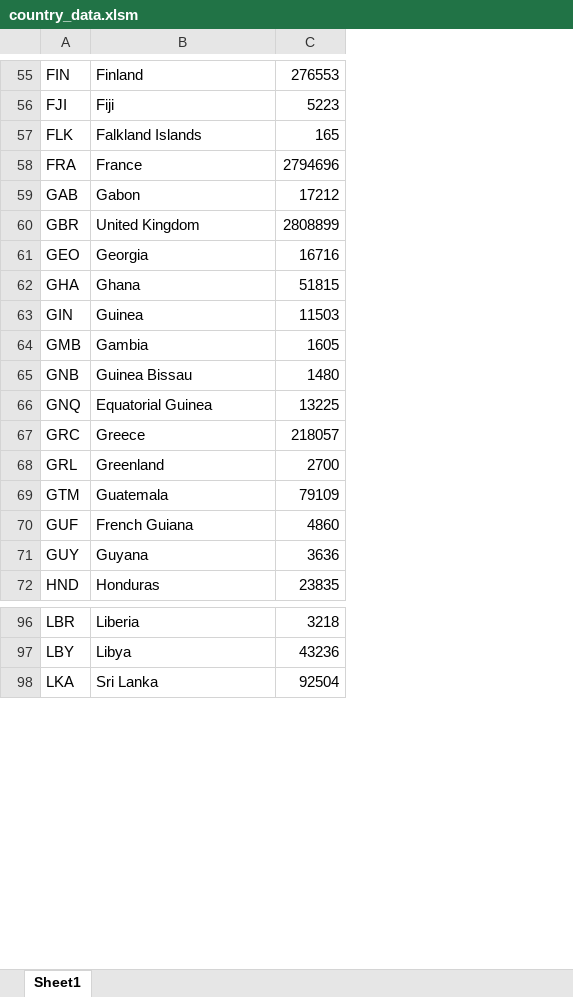
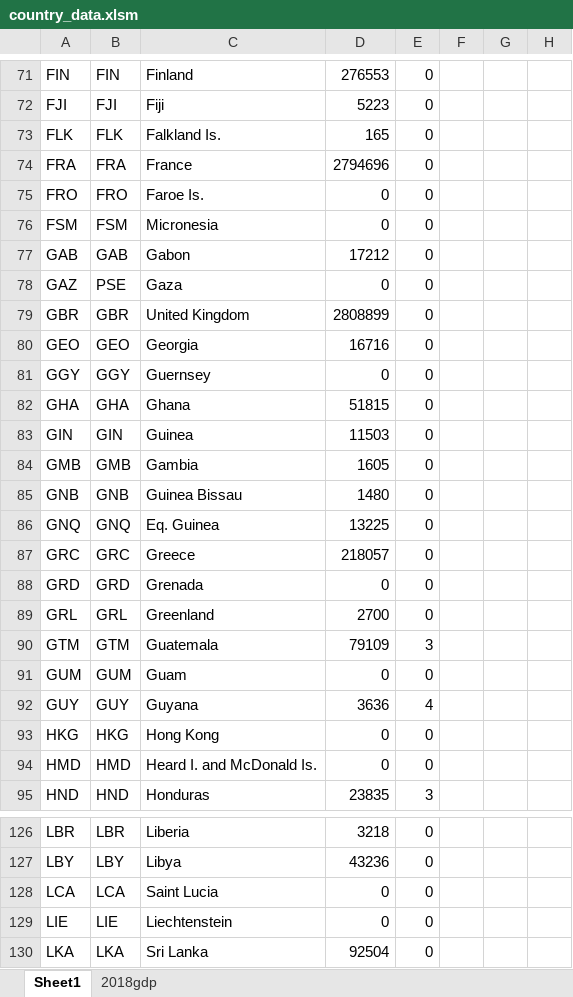
Before and after one commit to dactyrafficle/giraffatron, an Excel workbook: country_data.xlsm, sheet Sheet1, drawn as a sheet; only a part is shown, gaps mark what is left out; values as stored, in another font and other column widths than the file's, no borders; removed rows and columns are numbered as before the commit, all else as after; the diff covers the shown part only; the diff names each change by its address in the sheet, - before the commit and + after, or states it on an @@ line.

```diff
--- a/country_data.xlsm (sheet Sheet1)
+++ b/country_data.xlsm (sheet Sheet1)
+sheet tab: 2018gdp
+column B, rows 71-74: FIN | FJI | FLK | FRA; row 77: GAB; rows 79-80: GBR | GEO; rows 82-87: GHA | GIN | GMB | GNB | GNQ | GRC; rows 89-90: GRL | GTM; row 92: GUY; row 95: HND; rows 126-127: LBR | LBY; row 130: LKA
+column E, rows 71-74: all 0; row 77: 0; rows 79-80: 0 | 0; rows 82-87: all 0; rows 89-90: 0 | 3; row 92: 4; row 95: 3; rows 126-127: 0 | 0; row 130: 0
+column F, empty
+column G, empty
+column H, empty
-C73: Falkland Islands
+C73: Falkland Is.
+row 75: FRO | FRO | Faroe Is. | 0 | 0
+row 76: FSM | FSM | Micronesia | 0 | 0
+row 78: GAZ | PSE | Gaza | 0 | 0
+row 81: GGY | GGY | Guernsey | 0 | 0
-C86: Equatorial Guinea
+C86: Eq. Guinea
+row 88: GRD | GRD | Grenada | 0 | 0
-row 70: GUF | French Guiana | 4860
+row 91: GUM | GUM | Guam | 0 | 0
+row 93: HKG | HKG | Hong Kong | 0 | 0
+row 94: HMD | HMD | Heard I. and McDonald Is. | 0 | 0
+row 128: LCA | LCA | Saint Lucia | 0 | 0
+row 129: LIE | LIE | Liechtenstein | 0 | 0
```
Also changed, not shown: 59 added rows, 6 removed rows and 15 edited cells elsewhere in this sheet, 7 other files.
